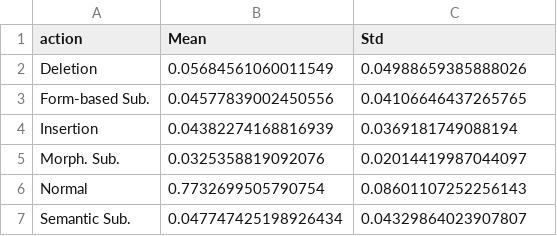
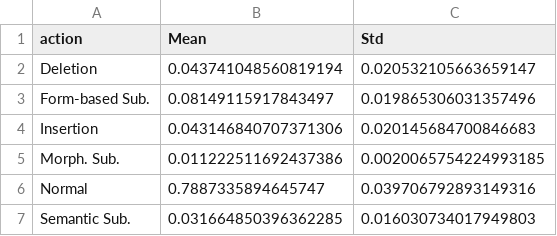
Before and after one commit to thomashikaru/noisy_channel_model, a CSV file: log/debug/action_probs_map.csv, drawn as a sheet.

```diff
--- a/log/debug/action_probs_map.csv
+++ b/log/debug/action_probs_map.csv
@@ -1,7 +1,7 @@
 action,Mean,Std
-Deletion,0.05684561060011549,0.04988659385888026
-Form-based Sub.,0.04577839002450556,0.04106646437265765
-Insertion,0.04382274168816939,0.0369181749088194
-Morph. Sub.,0.0325358819092076,0.02014419987044097
-Normal,0.7732699505790754,0.08601107252256143
-Semantic Sub.,0.047747425198926434,0.04329864023907807
+Deletion,0.043741048560819194,0.020532105663659147
+Form-based Sub.,0.08149115917843497,0.019865306031357496
+Insertion,0.043146840707371306,0.020145684700846683
+Morph. Sub.,0.011222511692437386,0.0020065754224993185
+Normal,0.7887335894645747,0.039706792893149316
+Semantic Sub.,0.031664850396362285,0.016030734017949803
```
Also changed, not shown: log/debug/action_probs.csv, log/debug/inferred_actions.csv, 21 other files.
